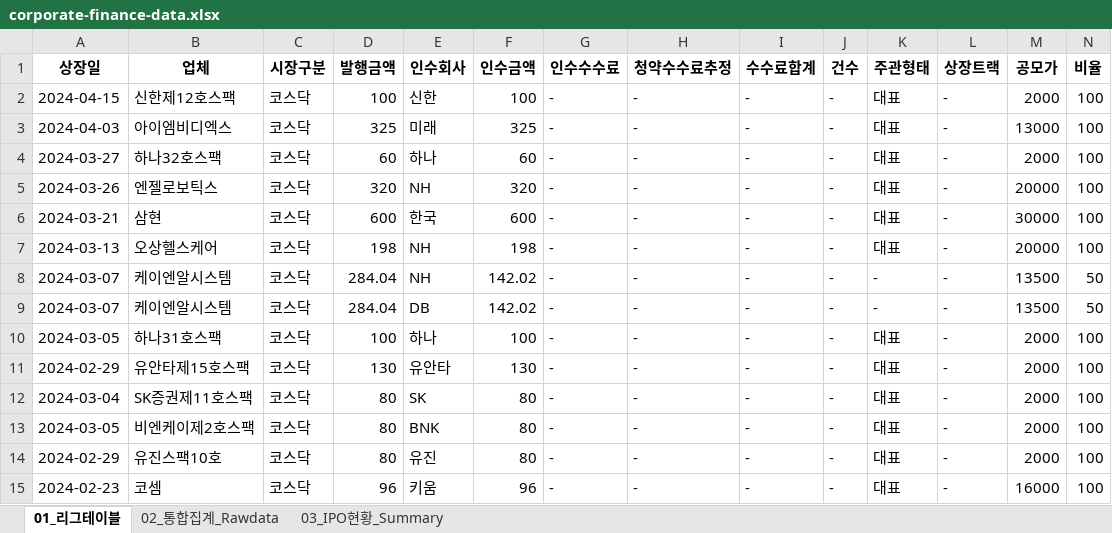
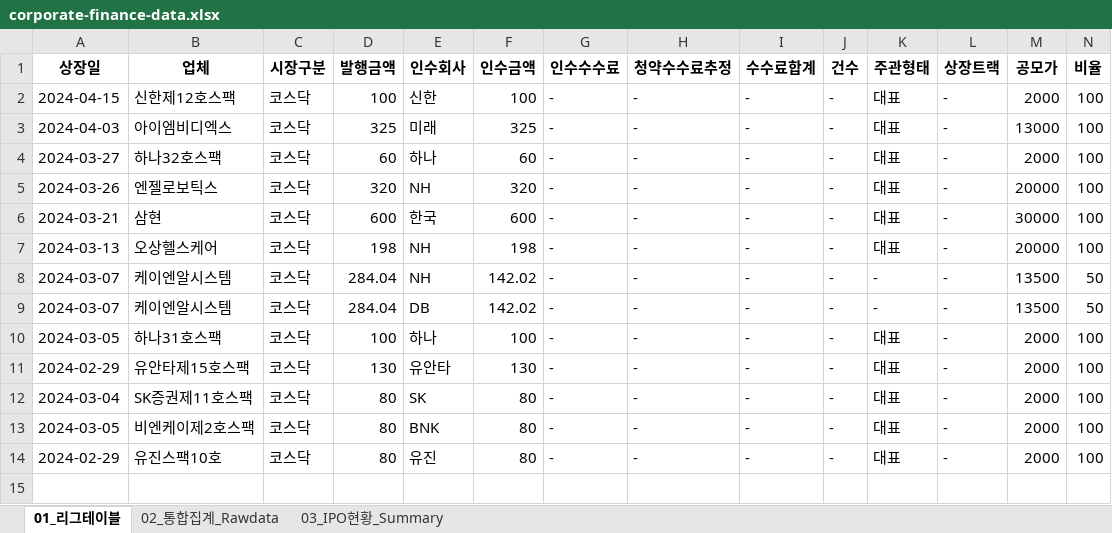
Before and after one commit to Kis-ds/IPO, an Excel workbook: datasets/corporate-finance-data.xlsx, sheet 01_리그테이블, drawn as a sheet; only a part is shown; values as stored, in another font and other column widths than the file's, no borders; rows hold the shown columns only; the diff names each change by its address in the sheet, - before the commit and + after, or states it on an @@ line.

```diff
--- a/datasets/corporate-finance-data.xlsx (sheet 01_리그테이블)
+++ b/datasets/corporate-finance-data.xlsx (sheet 01_리그테이블)
-row 15: 2024-02-23 | 코셈 | 코스닥 | 96 | 키움 | 96 | - | - | - | - | 대표 | - | 16000 | 100
```
Also changed, not shown: sheet 02_통합집계_Rawdata, sheet 03_IPO현황_Summary, datasets/form1.xlsx, datasets/form2.xlsx, 1 other file.
